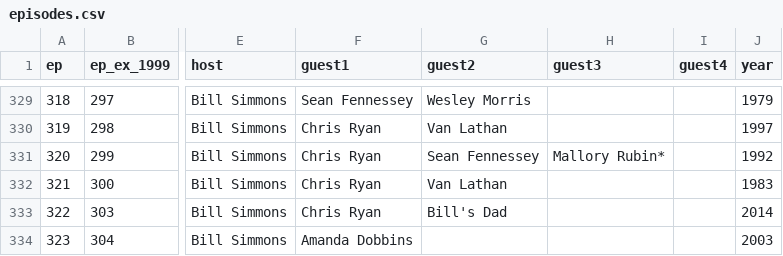
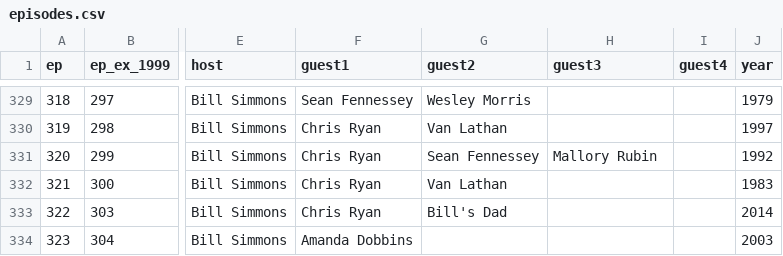
Before and after one commit to myreprise/rewatchables, a CSV file: data/episodes.csv, drawn as a sheet; only a part is shown, gaps mark what is left out; the diff names each change by its address in the sheet, - before the commit and + after, or states it on an @@ line.

```diff
--- a/data/episodes.csv
+++ b/data/episodes.csv
-H331 (guest3): Mallory Rubin*
+H331 (guest3): Mallory Rubin
```
Also changed, not shown: 15 other files.
